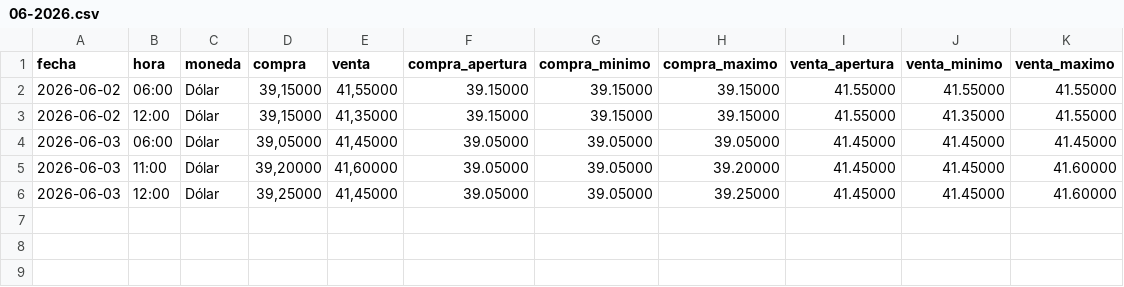
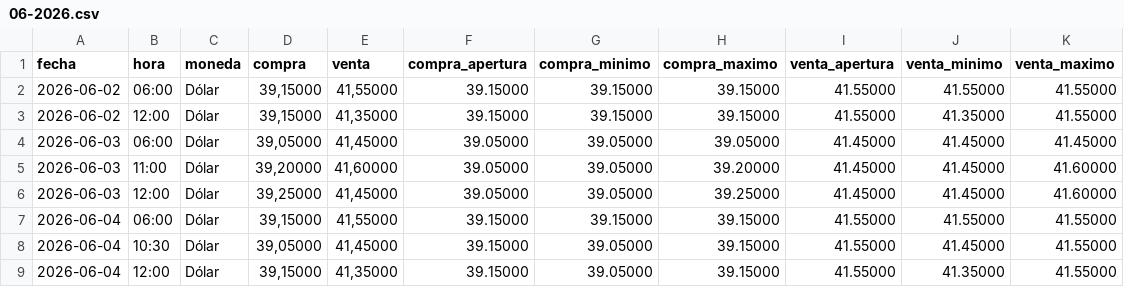
Before and after one commit to angelop47/scrapers-uy, a CSV file: dollar/06-2026.csv, drawn as a sheet; the diff names each change by its address in the sheet, - before the commit and + after, or states it on an @@ line.

```diff
--- a/dollar/06-2026.csv
+++ b/dollar/06-2026.csv
+row 7: 2026-06-04 | 06:00 | Dólar | 39,15000 | 41,55000 | 39.15000 | 39.15000 | 39.15000 | 41.55000 | 41.55000 | 41.55000
+row 8: 2026-06-04 | 10:30 | Dólar | 39,05000 | 41,45000 | 39.15000 | 39.05000 | 39.15000 | 41.55000 | 41.45000 | 41.55000
+row 9: 2026-06-04 | 12:00 | Dólar | 39,15000 | 41,35000 | 39.15000 | 39.05000 | 39.15000 | 41.55000 | 41.35000 | 41.55000
```
Also changed, not shown: petroleo/06-2026.csv.
